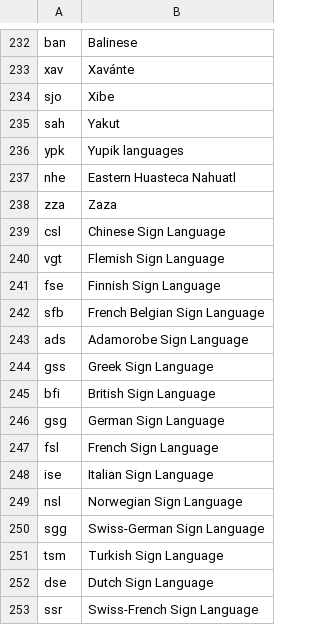
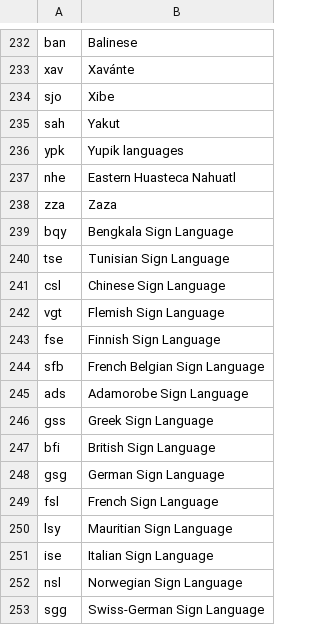
Before and after one commit to clarin-eric/clarin-resource-families, a CSV file: schemas/lang-codes.csv, drawn as a sheet; only a part is shown, gaps mark what is left out; the shorter side is filled out with more unchanged rows; the diff names each change by its address in the sheet, - before the commit and + after, or states it on an @@ line.

Commit message:
Update lang-codes.csv
Added some language codes

```diff
--- a/schemas/lang-codes.csv
+++ b/schemas/lang-codes.csv
+row 239: bqy | Bengkala Sign Language
+row 240: tse | Tunisian Sign Language
+row 250: lsy | Mauritian Sign Language
```
